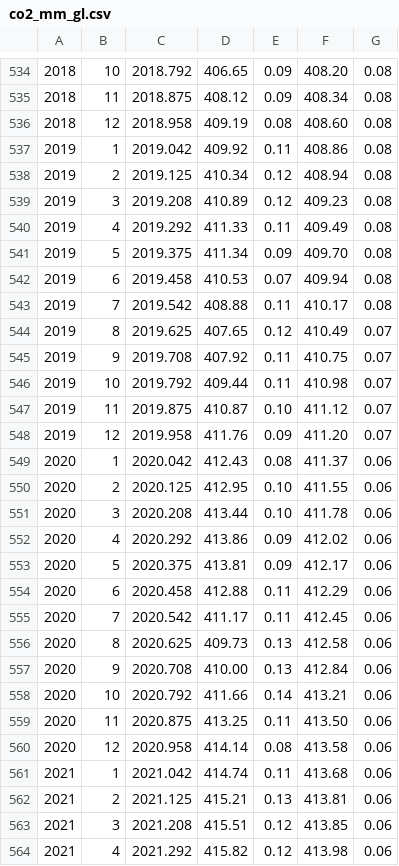
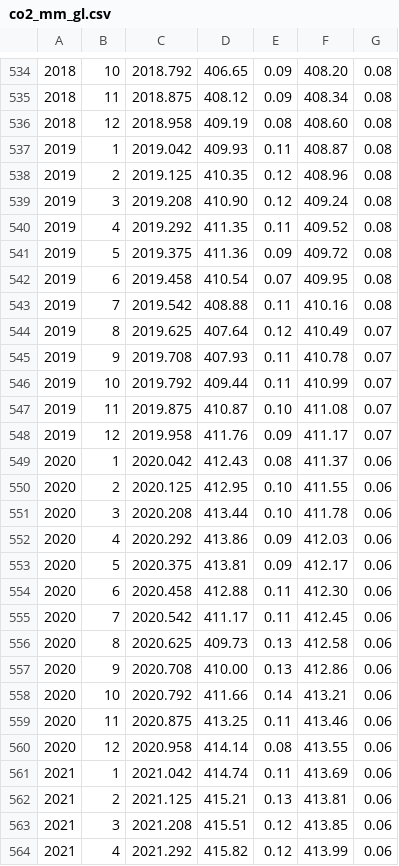
Before and after one commit to MarsZan/STAT-443, a CSV file: co2_mm_gl.csv, drawn as a sheet; only a part is shown, gaps mark what is left out; the diff covers the shown part only; the diff names each change by its address in the sheet, - before the commit and + after, or states it on an @@ line.

```diff
--- a/co2_mm_gl.csv
+++ b/co2_mm_gl.csv
-D537: 409.92
+D537: 409.93
-F537: 408.86
+F537: 408.87
-D538: 410.34
+D538: 410.35
-F538: 408.94
+F538: 408.96
-D539: 410.89
+D539: 410.90
-F539: 409.23
+F539: 409.24
-D540: 411.33
+D540: 411.35
-F540: 409.49
+F540: 409.52
-D541: 411.34
+D541: 411.36
-F541: 409.70
+F541: 409.72
-D542: 410.53
+D542: 410.54
-F542: 409.94
+F542: 409.95
-F543: 410.17
+F543: 410.16
-D544: 407.65
+D544: 407.64
-D545: 407.92
+D545: 407.93
-F545: 410.75
+F545: 410.78
-F546: 410.98
+F546: 410.99
-F547: 411.12
+F547: 411.08
-F548: 411.20
+F548: 411.17
-F552: 412.02
+F552: 412.03
-F554: 412.29
+F554: 412.30
-F557: 412.84
+F557: 412.86
-F559: 413.50
+F559: 413.46
-F560: 413.58
+F560: 413.55
-F561: 413.68
+F561: 413.69
-F564: 413.98
+F564: 413.99
```
Also changed, not shown: 2 added rows and 148 edited cells elsewhere in this file, 3 other files.
